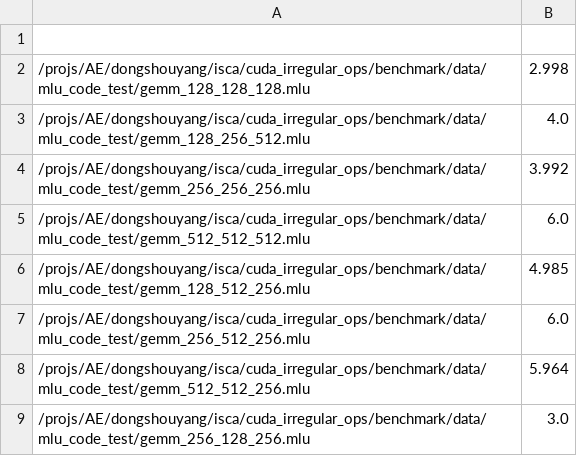
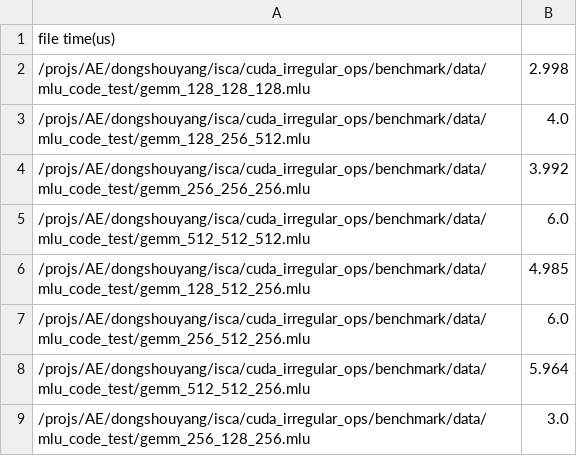
Before and after one commit to ShouyangDong/cuda_irregular_ops, a CSV file: benchmark/perf/cuda_output.csv, drawn as a sheet.

Commit message:
Update cuda_output.csv

```diff
--- a/benchmark/perf/cuda_output.csv
+++ b/benchmark/perf/cuda_output.csv
@@ -1,2 +1,2 @@
-
+file	time(us)
 /projs/AE/dongshouyang/isca/cuda_irregular_ops/benchmark/data/mlu_code_test/gemm_128_128_128.mlu,2.998
```
